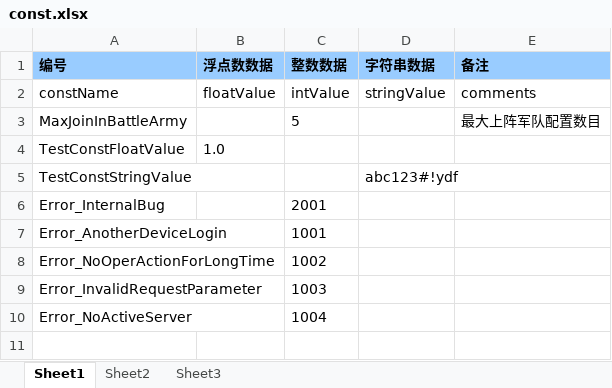
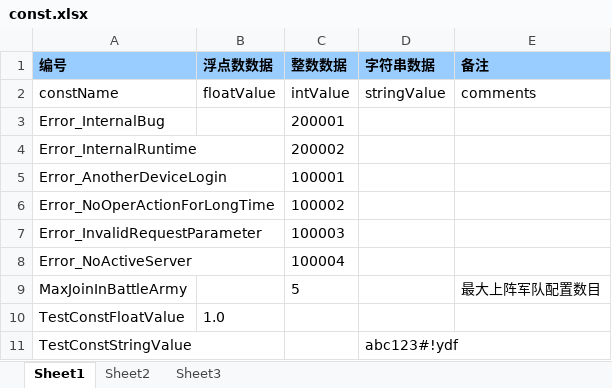
Before and after one commit to dingzheng8866/gamefun, an Excel workbook: gfconf/conf/const.xlsx, sheet Sheet1, drawn as a sheet; values as stored, in another font and other column widths than the file's, no borders; removed rows and columns are numbered as before the commit, all else as after; the diff names each change by its address in the sheet, - before the commit and + after, or states it on an @@ line.

```diff
--- a/gfconf/conf/const.xlsx (sheet Sheet1)
+++ b/gfconf/conf/const.xlsx (sheet Sheet1)
+row 3: Error_InternalBug |  | 200001
+row 4: Error_InternalRuntime |  | 200002
+row 5: Error_AnotherDeviceLogin |  | 100001
+row 6: Error_NoOperActionForLongTime |  | 100002
+row 7: Error_InvalidRequestParameter |  | 100003
+row 8: Error_NoActiveServer |  | 100004
-row 6: Error_InternalBug |  | 2001
-row 7: Error_AnotherDeviceLogin |  | 1001
-row 8: Error_NoOperActionForLongTime |  | 1002
-row 9: Error_InvalidRequestParameter |  | 1003
-row 10: Error_NoActiveServer |  | 1004
```
Also changed, not shown: 26 other files.
